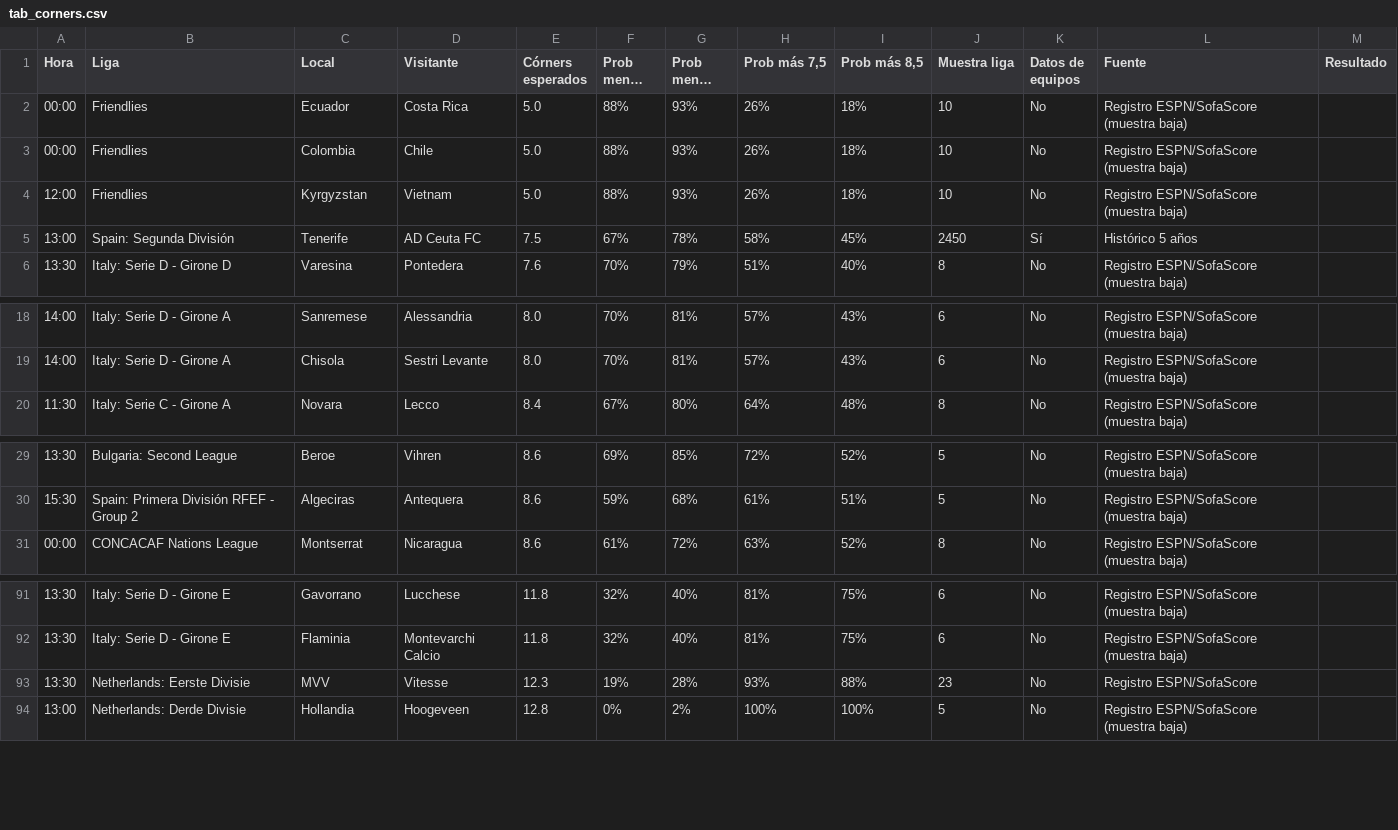
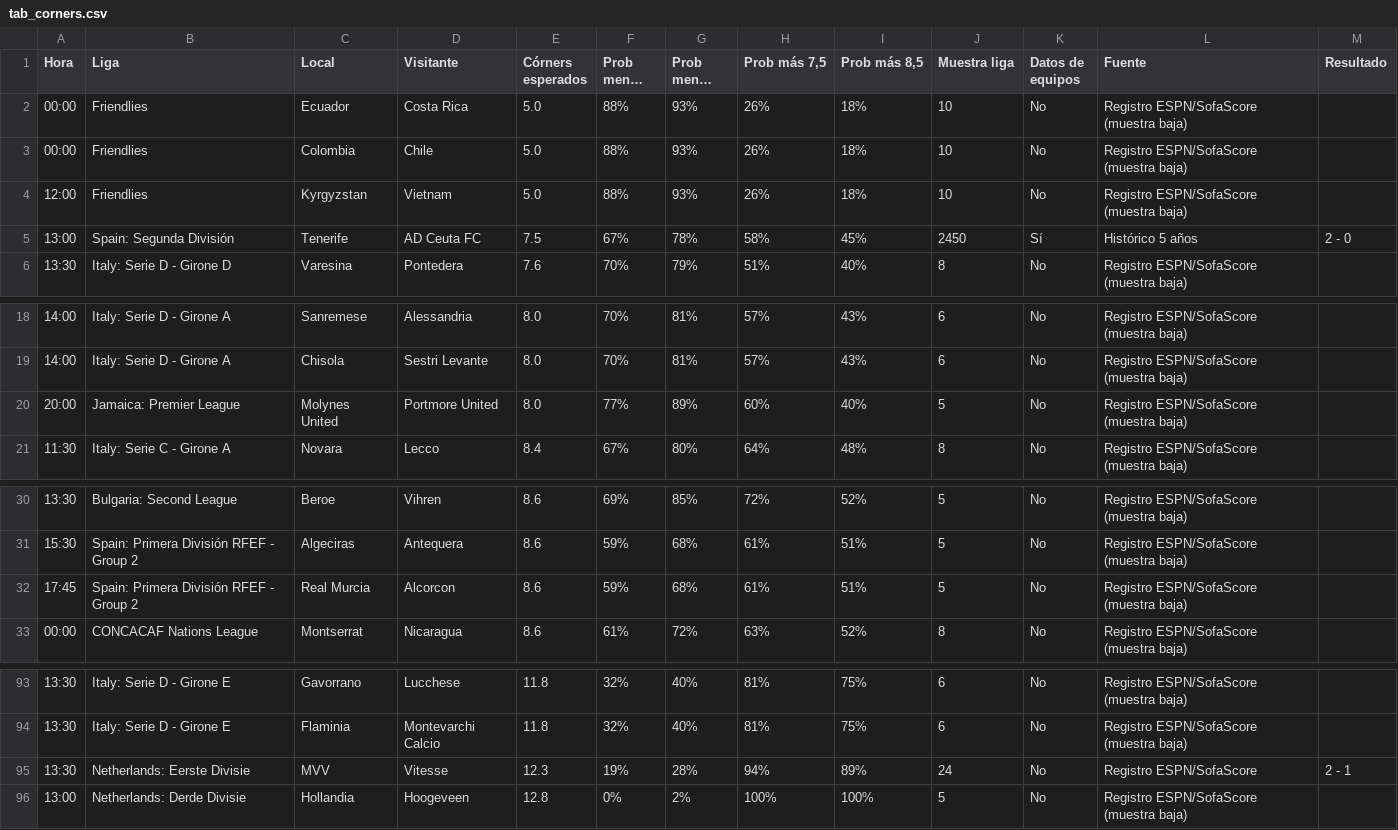
Before and after one commit to angelo4848/angelo-analytics, a CSV file: data/tab_corners.csv, drawn as a sheet; only a part is shown, gaps mark what is left out; long unchanged cells end in …; addresses are those after the commit; the diff names each change by its address in the sheet, - before the commit and + after, or states it on an @@ line.

```diff
--- a/data/tab_corners.csv
+++ b/data/tab_corners.csv
-M5 (Resultado): (empty)
+M5 (Resultado): 2 - 0
+row 20: 20:00 | Jamaica: Premier League | Molynes United | Portmore United | 8.0 | 77% | 89% | 60% | 40% | 5 | No | Registro ESPN/SofaScore (muestra baja)
+row 32: 17:45 | Spain: Primera División RFEF - Group 2 | Real Murcia | Alcorcon | 8.6 | 59% | 68% | 61% | 51% | 5 | No | Registro ESPN/SofaScore (muestra baja)
-H95 (Prob más 7,5): 93%
+H95 (Prob más 7,5): 94%
-I95 (Prob más 8,5): 88%
+I95 (Prob más 8,5): 89%
-J95 (Muestra liga): 23
+J95 (Muestra liga): 24
-M95 (Resultado): (empty)
+M95 (Resultado): 2 - 1
```
Also changed, not shown: app.csv, data/tab_mas05.csv, 3 other files.
